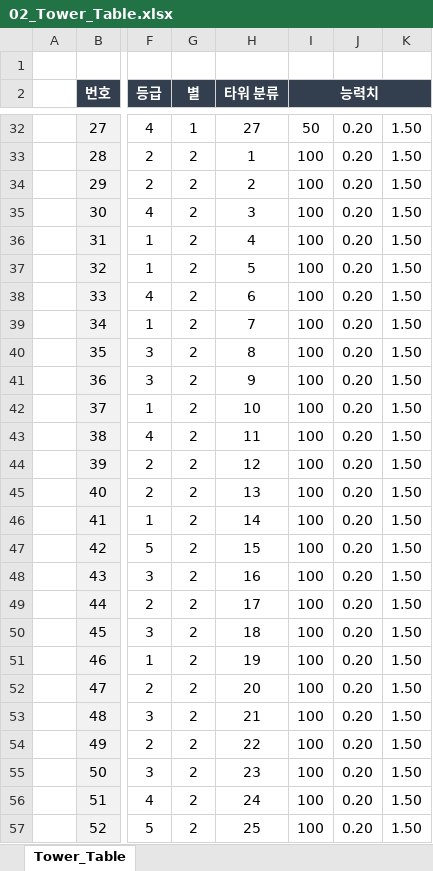
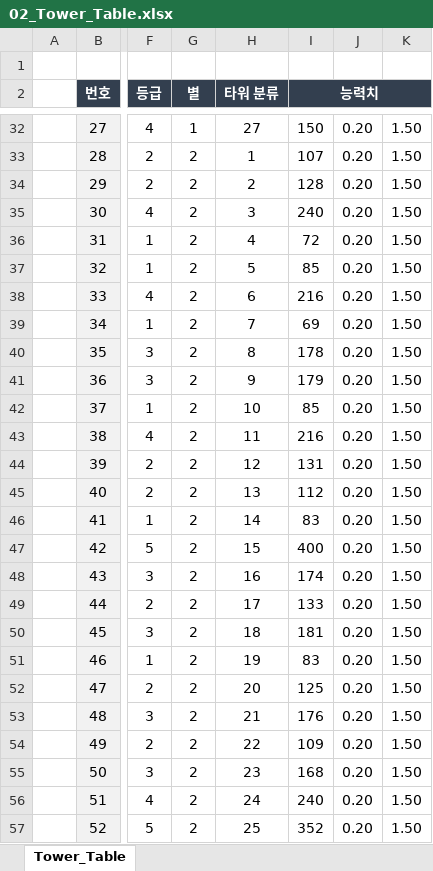
Before and after one commit to kimmk1533/DefensiveDungeon, an Excel workbook: Documents/Table_List/02_Tower_Table.xlsx, sheet Tower_Table, drawn as a sheet; only a part is shown, gaps mark what is left out; values as stored, in another font and other column widths than the file's, no borders; the diff covers the shown part only; the diff names each change by its address in the sheet, - before the commit and + after, or states it on an @@ line.

```diff
--- a/Documents/Table_List/02_Tower_Table.xlsx (sheet Tower_Table)
+++ b/Documents/Table_List/02_Tower_Table.xlsx (sheet Tower_Table)
-I32 (능력치): 50
+I32 (능력치): 150
-I33 (능력치): 100
+I33 (능력치): 107
-I34 (능력치): 100
+I34 (능력치): 128
-I35 (능력치): 100
+I35 (능력치): 240
-I36 (능력치): 100
+I36 (능력치): 72
-I37 (능력치): 100
+I37 (능력치): 85
-I38 (능력치): 100
+I38 (능력치): 216
-I39 (능력치): 100
+I39 (능력치): 69
-I40 (능력치): 100
+I40 (능력치): 178
-I41 (능력치): 100
+I41 (능력치): 179
-I42 (능력치): 100
+I42 (능력치): 85
-I43 (능력치): 100
+I43 (능력치): 216
-I44 (능력치): 100
+I44 (능력치): 131
-I45 (능력치): 100
+I45 (능력치): 112
-I46 (능력치): 100
+I46 (능력치): 83
-I47 (능력치): 100
+I47 (능력치): 400
-I48 (능력치): 100
+I48 (능력치): 174
-I49 (능력치): 100
+I49 (능력치): 133
-I50 (능력치): 100
+I50 (능력치): 181
-I51 (능력치): 100
+I51 (능력치): 83
-I52 (능력치): 100
+I52 (능력치): 125
-I53 (능력치): 100
+I53 (능력치): 176
-I54 (능력치): 100
+I54 (능력치): 109
-I55 (능력치): 100
+I55 (능력치): 168
-I56 (능력치): 100
+I56 (능력치): 240
-I57 (능력치): 100
+I57 (능력치): 352
```
Also changed, not shown: 54 edited cells elsewhere in this sheet, 1 other file.
